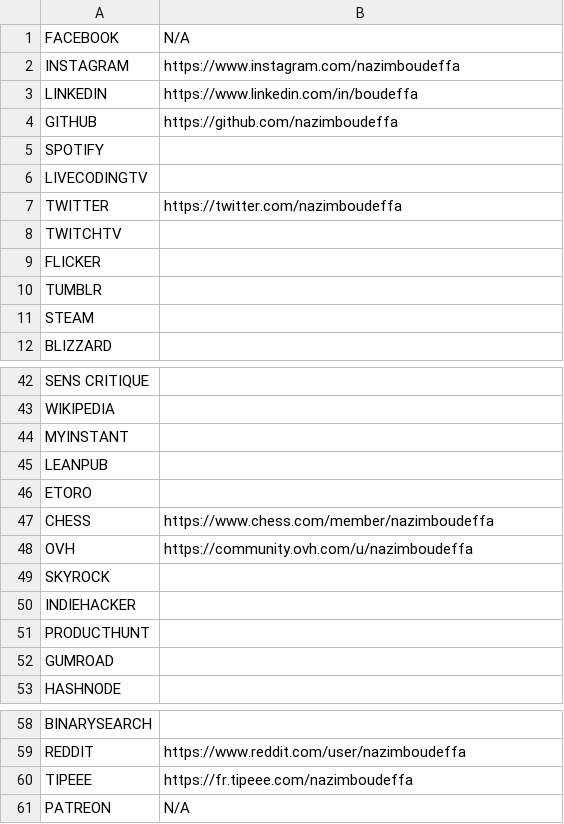
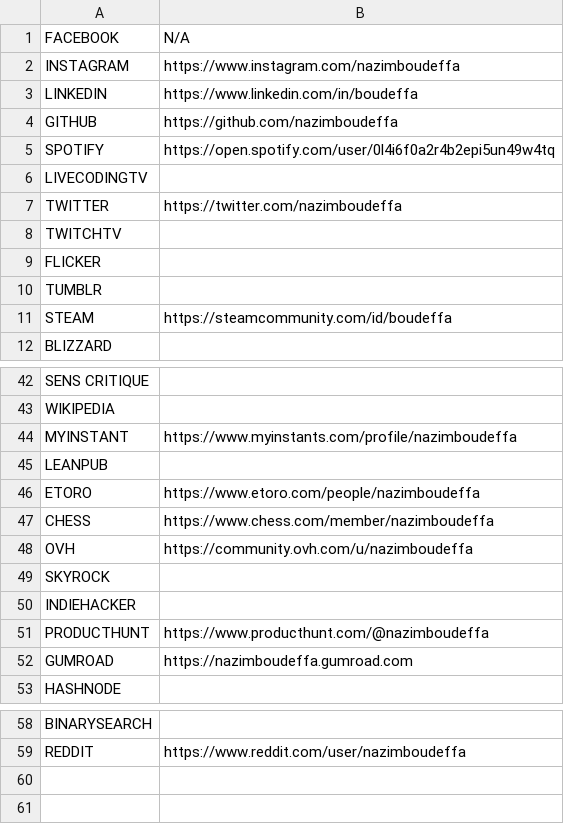
Before and after one commit to nazimboudeffa/social, a CSV file: nazimboudeffa.csv, drawn as a sheet; only a part is shown, gaps mark what is left out.

```diff
--- a/nazimboudeffa.csv
+++ b/nazimboudeffa.csv
@@ -4,3 +4,3 @@ LINKEDIN,https://www.linkedin.com/in/boudeffa
 GITHUB,https://github.com/nazimboudeffa
-SPOTIFY,
+SPOTIFY,https://open.spotify.com/user/0l4i6f0a2r4b2epi5un49w4tq
 LIVECODINGTV,
@@ -10,3 +10,3 @@ FLICKER,
 TUMBLR,
-STEAM,
+STEAM,https://steamcommunity.com/id/boudeffa
 BLIZZARD,
@@ -43,5 +43,5 @@ SENS CRITIQUE,
 WIKIPEDIA,
-MYINSTANT,
+MYINSTANT,https://www.myinstants.com/profile/nazimboudeffa
 LEANPUB,
-ETORO,
+ETORO,https://www.etoro.com/people/nazimboudeffa
 CHESS,https://www.chess.com/member/nazimboudeffa
@@ -50,4 +50,4 @@ SKYROCK,
 INDIEHACKER,
-PRODUCTHUNT,
-GUMROAD,
+PRODUCTHUNT,https://www.producthunt.com/@nazimboudeffa
+GUMROAD,https://nazimboudeffa.gumroad.com
 HASHNODE,
@@ -59,3 +59 @@ BINARYSEARCH,
 REDDIT,https://www.reddit.com/user/nazimboudeffa
-TIPEEE,https://fr.tipeee.com/nazimboudeffa
-PATREON,N/A
```
Also changed, not shown: 3 other files.
